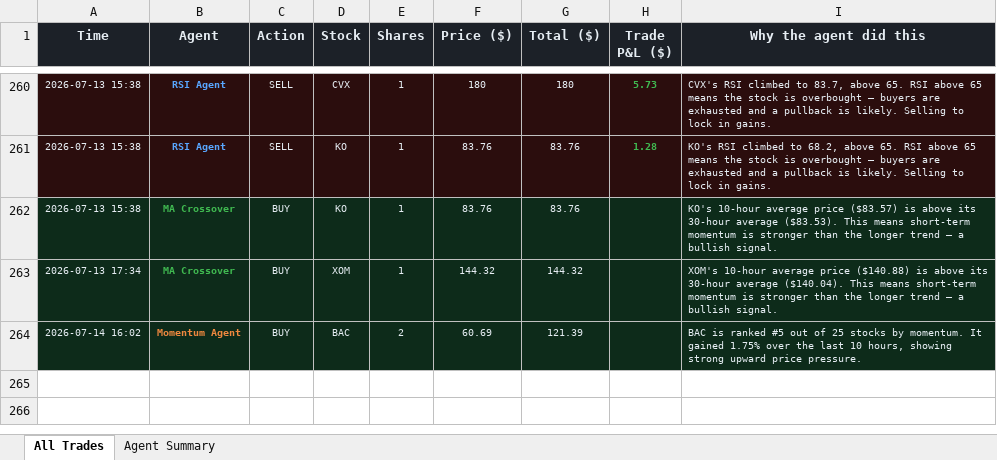
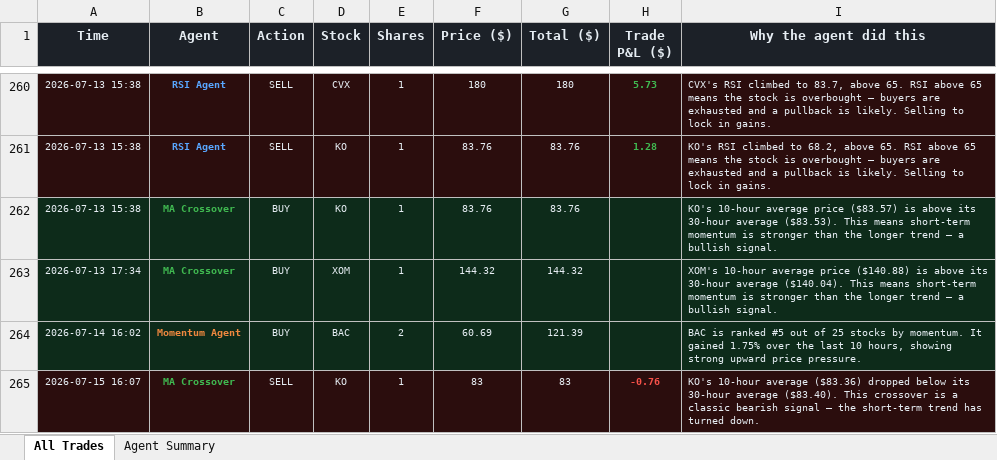
Before and after one commit to Gigantatoll/paper-trading, an Excel workbook: data/trades.xlsx, sheet All Trades, drawn as a sheet; only a part is shown, gaps mark what is left out; values as stored, in another font and other column widths than the file's, no borders; the diff names each change by its address in the sheet, - before the commit and + after, or states it on an @@ line.

```diff
--- a/data/trades.xlsx (sheet All Trades)
+++ b/data/trades.xlsx (sheet All Trades)
+row 265: 2026-07-15 16:07 | MA Crossover | SELL | KO | 1 | 83 | 83 | -0.76 | KO's 10-hour average ($83.36) dropped below its 30-hour average ($83.40). This crossover is a classic bearish signal — the short-term trend has turned down.
```
Also changed, not shown: sheet Agent Summary, 5 other files.
